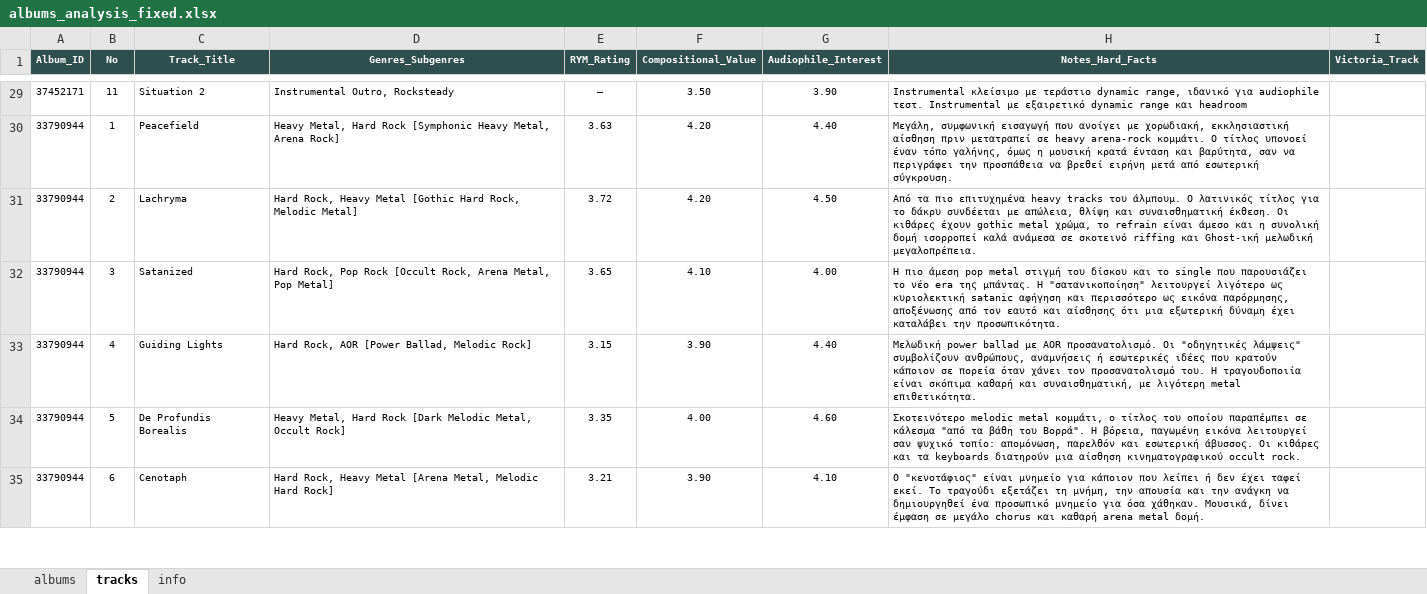
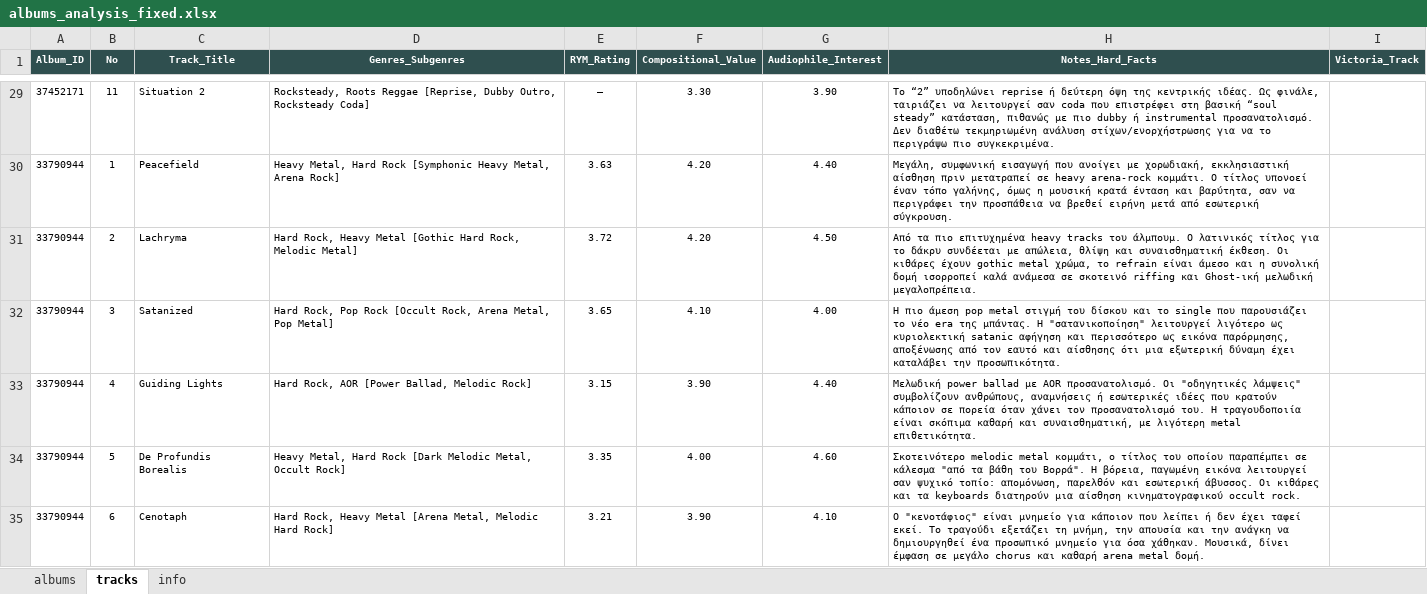
Before and after one commit to blueaegean/music-archive, an Excel workbook: albums_analysis_fixed.xlsx, sheet tracks, drawn as a sheet; only a part is shown, gaps mark what is left out; values as stored, in another font and other column widths than the file's, no borders; the diff covers the shown part only; the diff names each change by its address in the sheet, - before the commit and + after, or states it on an @@ line.

```diff
--- a/albums_analysis_fixed.xlsx (sheet tracks)
+++ b/albums_analysis_fixed.xlsx (sheet tracks)
-D29 (Genres_Subgenres): Instrumental Outro, Rocksteady
+D29 (Genres_Subgenres): Rocksteady, Roots Reggae [Reprise, Dubby Outro, Rocksteady Coda]
-F29 (Compositional_Value): 3.50
+F29 (Compositional_Value): 3.30
-H29 (Notes_Hard_Facts): Instrumental κλείσιμο με τεράστιο dynamic range, ιδανικό για audiophile τεστ. Instrumental με εξαιρετικό dynamic range και headroom
+H29 (Notes_Hard_Facts): Το “2” υποδηλώνει reprise ή δεύτερη όψη της κεντρικής ιδέας. Ως φινάλε, ταιριάζει να λειτουργεί σαν coda που επιστρέφει στη βασική “soul steady” κατάσταση, πιθανώς με πιο dubby ή instrumental προσανατολισμό. Δεν διαθέτω τεκμηριωμένη ανάλυση στίχων/ενορχήστρωσης για να το περιγράψω πιο συγκεκριμένα.
```
Also changed, not shown: 30 edited cells elsewhere in this sheet, sheet albums.
